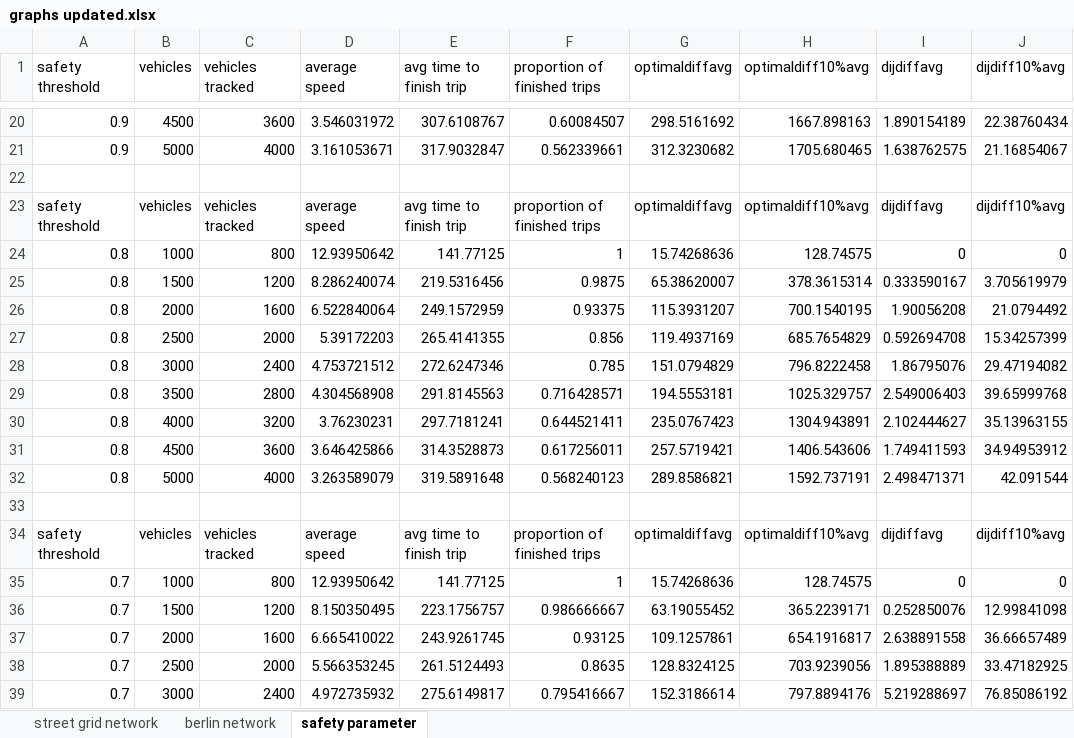
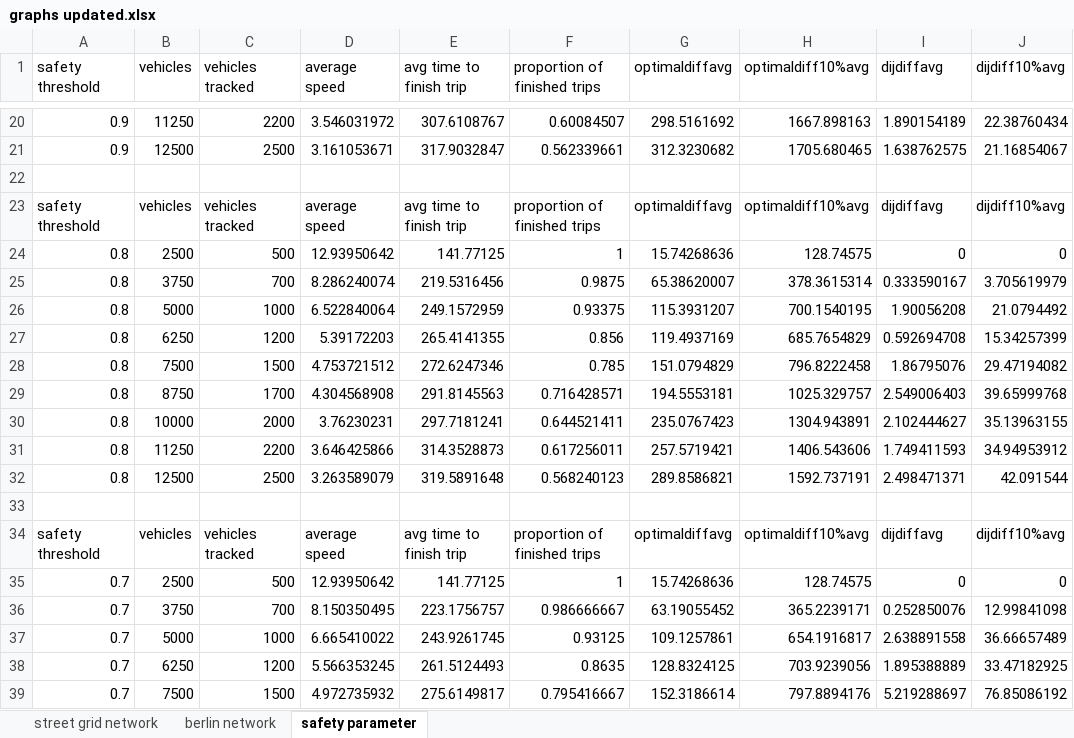
Before and after one commit to RemiDuneau/Fair-Vehicle-Routing, an Excel workbook: graphs updated.xlsx, sheet safety parameter, drawn as a sheet; only a part is shown, gaps mark what is left out; values as stored, in another font and other column widths than the file's, no borders; charts and pictures not drawn; the diff covers the shown part only; the diff names each change by its address in the sheet, - before the commit and + after, or states it on an @@ line.

```diff
--- a/graphs updated.xlsx (sheet safety parameter)
+++ b/graphs updated.xlsx (sheet safety parameter)
-B20 (vehicles): 4500
+B20 (vehicles): 11250
-C20 (vehicles tracked): 3600
+C20 (vehicles tracked): 2200
-B21 (vehicles): 5000
+B21 (vehicles): 12500
-C21 (vehicles tracked): 4000
+C21 (vehicles tracked): 2500
-B24 (vehicles): 1000
+B24 (vehicles): 2500
-C24 (vehicles tracked): 800
+C24 (vehicles tracked): 500
-B25 (vehicles): 1500
+B25 (vehicles): 3750
-C25 (vehicles tracked): 1200
+C25 (vehicles tracked): 700
-B26 (vehicles): 2000
+B26 (vehicles): 5000
-C26 (vehicles tracked): 1600
+C26 (vehicles tracked): 1000
-B27 (vehicles): 2500
+B27 (vehicles): 6250
-C27 (vehicles tracked): 2000
+C27 (vehicles tracked): 1200
-B28 (vehicles): 3000
+B28 (vehicles): 7500
-C28 (vehicles tracked): 2400
+C28 (vehicles tracked): 1500
-B29 (vehicles): 3500
+B29 (vehicles): 8750
-C29 (vehicles tracked): 2800
+C29 (vehicles tracked): 1700
-B30 (vehicles): 4000
+B30 (vehicles): 10000
-C30 (vehicles tracked): 3200
+C30 (vehicles tracked): 2000
-B31 (vehicles): 4500
+B31 (vehicles): 11250
-C31 (vehicles tracked): 3600
+C31 (vehicles tracked): 2200
-B32 (vehicles): 5000
+B32 (vehicles): 12500
-C32 (vehicles tracked): 4000
+C32 (vehicles tracked): 2500
-B35 (vehicles): 1000
+B35 (vehicles): 2500
-C35 (vehicles tracked): 800
+C35 (vehicles tracked): 500
-B36 (vehicles): 1500
+B36 (vehicles): 3750
-C36 (vehicles tracked): 1200
+C36 (vehicles tracked): 700
-B37 (vehicles): 2000
+B37 (vehicles): 5000
-C37 (vehicles tracked): 1600
+C37 (vehicles tracked): 1000
-B38 (vehicles): 2500
+B38 (vehicles): 6250
-C38 (vehicles tracked): 2000
+C38 (vehicles tracked): 1200
-B39 (vehicles): 3000
+B39 (vehicles): 7500
-C39 (vehicles tracked): 2400
+C39 (vehicles tracked): 1500
```
Also changed, not shown: 6 added rows, 6 removed rows and 154 edited cells elsewhere in this sheet, charts or pictures, 3 other files.
